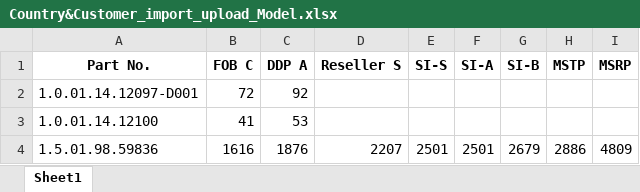
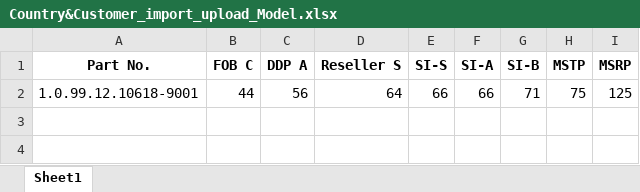
Before and after one commit to Epochex/Dahua_Pricing_Auto, an Excel workbook: Country&Customer_import_upload_Model.xlsx, sheet Sheet1, drawn as a sheet; values as stored, in another font and other column widths than the file's, no borders; removed rows and columns are numbered as before the commit, all else as after; the diff names each change by its address in the sheet, - before the commit and + after, or states it on an @@ line.

```diff
--- a/Country&Customer_import_upload_Model.xlsx (sheet Sheet1)
+++ b/Country&Customer_import_upload_Model.xlsx (sheet Sheet1)
-row 2: 1.0.01.14.12097-D001 | 72 | 92
-row 3: 1.0.01.14.12100 | 41 | 53
-row 4: 1.5.01.98.59836 | 1616 | 1876 | 2207 | 2501 | 2501 | 2679 | 2886 | 4809
+row 2: 1.0.99.12.10618-9001 | 44 | 56 | 64 | 66 | 66 | 71 | 75 | 125
```
Also changed, not shown: Country_import_upload_Model.xlsx, 4 other files.
